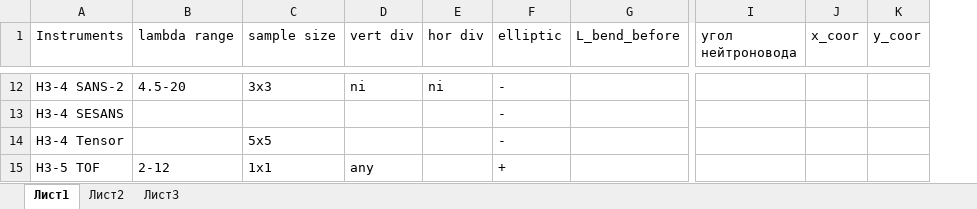
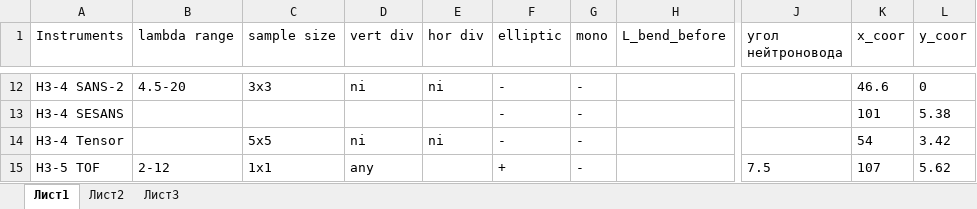
Before and after one commit to Kkonikk/PIK_neutron_guide_system, an Excel workbook: doc/table.xlsx, sheet Лист1, drawn as a sheet; only a part is shown, gaps mark what is left out; values as stored, in another font and other column widths than the file's, no borders; addresses are those after the commit; the diff covers the shown part only; the diff names each change by its address in the sheet, - before the commit and + after, or states it on an @@ line.

```diff
--- a/doc/table.xlsx (sheet Лист1)
+++ b/doc/table.xlsx (sheet Лист1)
+column G (mono), rows 12-15: all -
-K12 (x_coor): (empty)
+K12 (x_coor): 46.6
-L12 (y_coor): (empty)
+L12 (y_coor): 0
-K13 (x_coor): (empty)
+K13 (x_coor): 101
-L13 (y_coor): (empty)
+L13 (y_coor): 5.38
-D14 (vert div): (empty)
+D14 (vert div): ni
-E14 (hor div): (empty)
+E14 (hor div): ni
-K14 (x_coor): (empty)
+K14 (x_coor): 54
-L14 (y_coor): (empty)
+L14 (y_coor): 3.42
-J15 (угол нейтроновода): (empty)
+J15 (угол нейтроновода): 7.5
-K15 (x_coor): (empty)
+K15 (x_coor): 107
-L15 (y_coor): (empty)
+L15 (y_coor): 5.62
```
Also changed, not shown: 35 edited cells elsewhere in this sheet, 1 other file.
